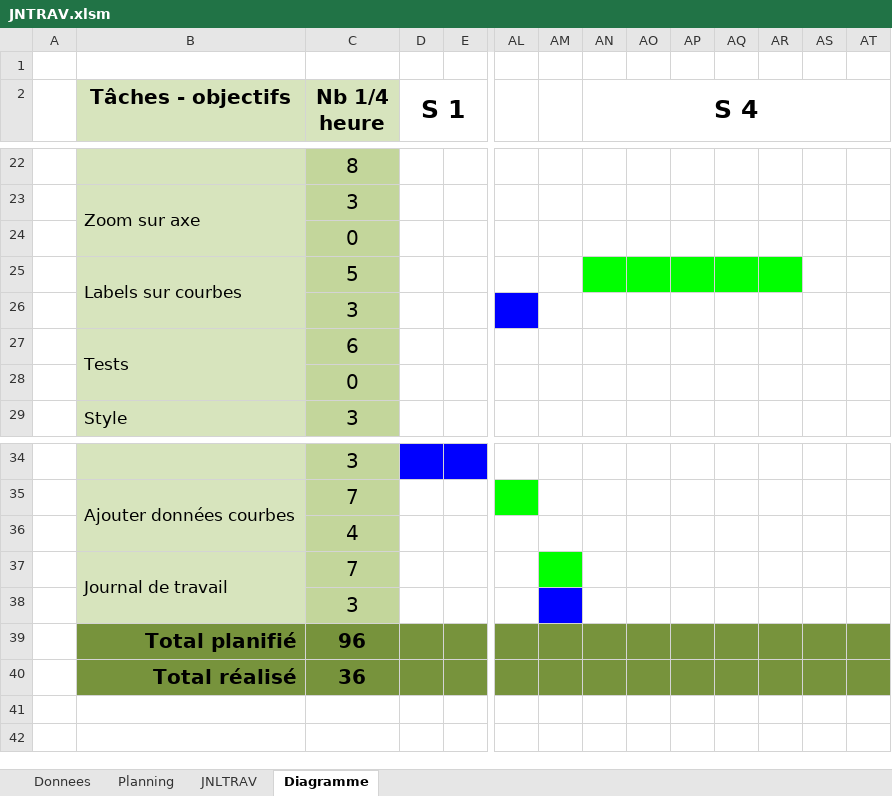
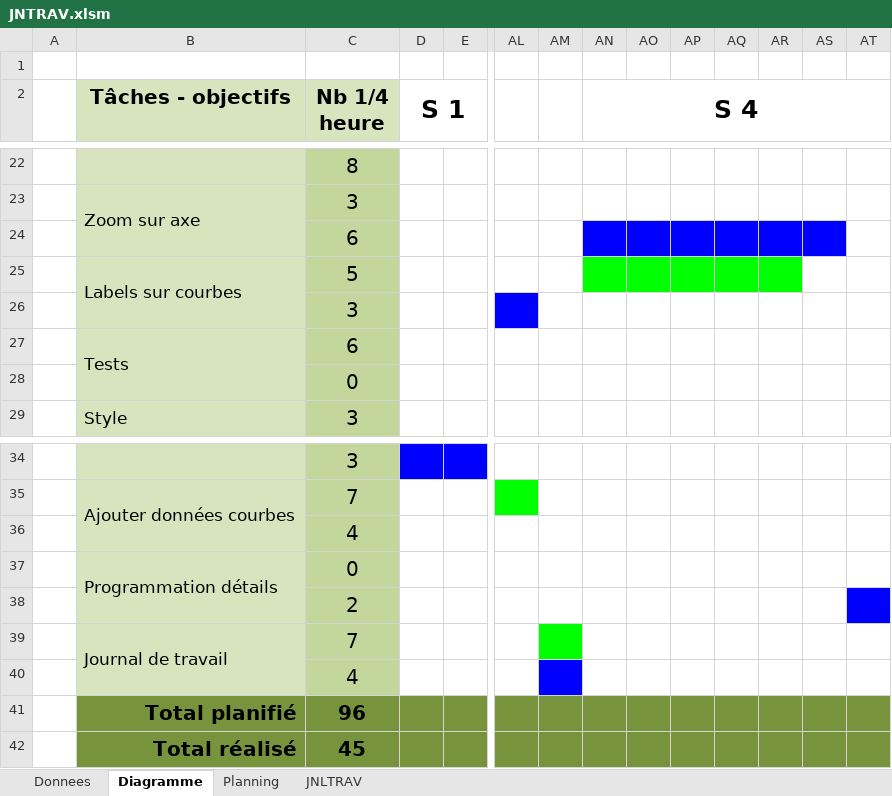
Before and after one commit to cyrilnapo/P_FUN-PlotThatLine, an Excel workbook: Documents/JNTRAV.xlsm, sheet Diagramme, drawn as a sheet; only a part is shown, gaps mark what is left out; values as stored, in another font and other column widths than the file's, no borders; removed rows and columns are numbered as before the commit, all else as after; rows hold the shown columns only; the diff names each change by its address in the sheet, - before the commit and + after, or states it on an @@ line.

```diff
--- a/Documents/JNTRAV.xlsm (sheet Diagramme)
+++ b/Documents/JNTRAV.xlsm (sheet Diagramme)
@@ sheet tab order changed: Donnees | Diagramme | Planning | JNLTRAV @@
-C24 (Nb 1/4 heure): 0
+C24 (Nb 1/4 heure): 6
-AN24:AS24 fill: none
+AN24:AS24 fill: #0000FF
+row 37:  | Programmation détails | 0
+row 38:  |  | 2
-row 38:  |  | 3
+row 40:  |  | 4
-C42 (Nb 1/4 heure): 36
+C42 (Nb 1/4 heure): 45
```
Also changed, not shown: sheet JNLTRAV, sheet Donnees, formulas that keep their value, charts or pictures, 13 other files.
